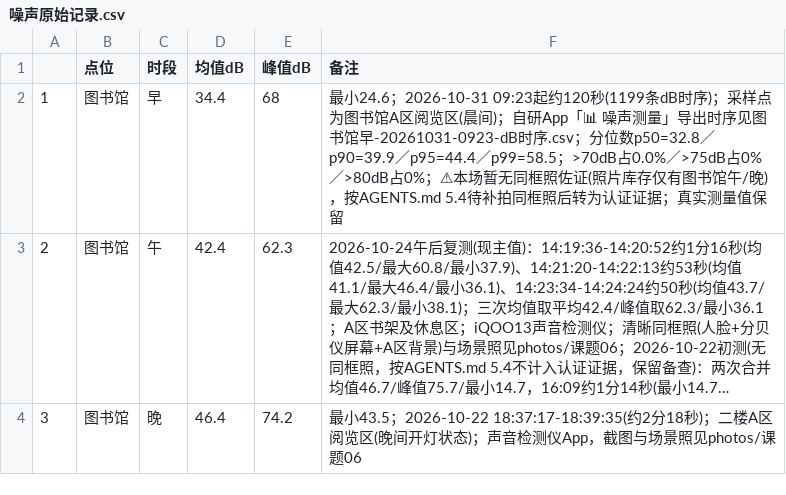
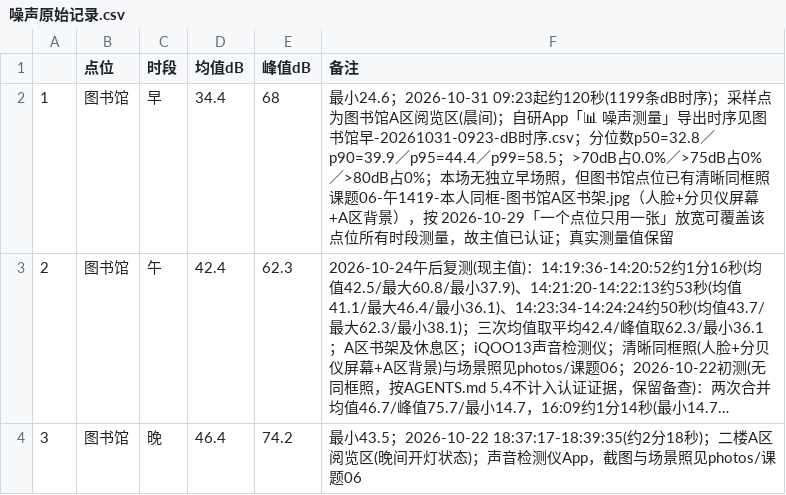
Before and after one commit to W137191/ICEC-2026-0183-ZhangJunming, a CSV file: 01-Field-Discovery/raw_data/课题06-噪声地图/噪声原始记录.csv, drawn as a sheet; only a part is shown; long unchanged cells end in …; the diff names each change by its address in the sheet, - before the commit and + after, or states it on an @@ line.

```diff
--- a/01-Field-Discovery/raw_data/课题06-噪声地图/噪声原始记录.csv
+++ b/01-Field-Discovery/raw_data/课题06-噪声地图/噪声原始记录.csv
-F2 (备注): …>80dB占0%；⚠本场暂无同框照佐证(照片库存仅有图书馆午/晚)，按AGENTS.md 5.4待补拍同框照后转为认证证据；真实测…
+F2 (备注): …>80dB占0%；本场无独立早场照，但图书馆点位已有清晰同框照 课题06-午1419-本人同框-图书馆A区书架.jpg（人脸+分贝仪屏幕+A区背景），按 2026-10-29「一个点位只用一张」放宽可覆盖该点位所有时段测量，故主值已认证；真实测…
```
Also changed, not shown: 2 other files.
